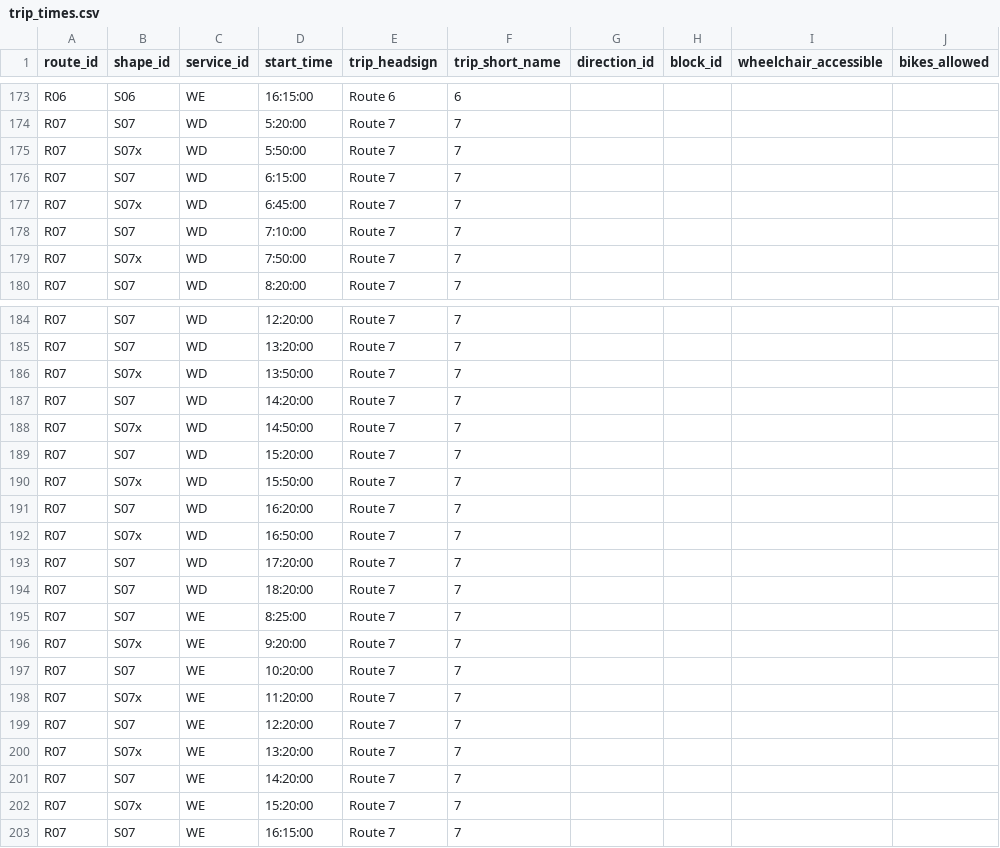
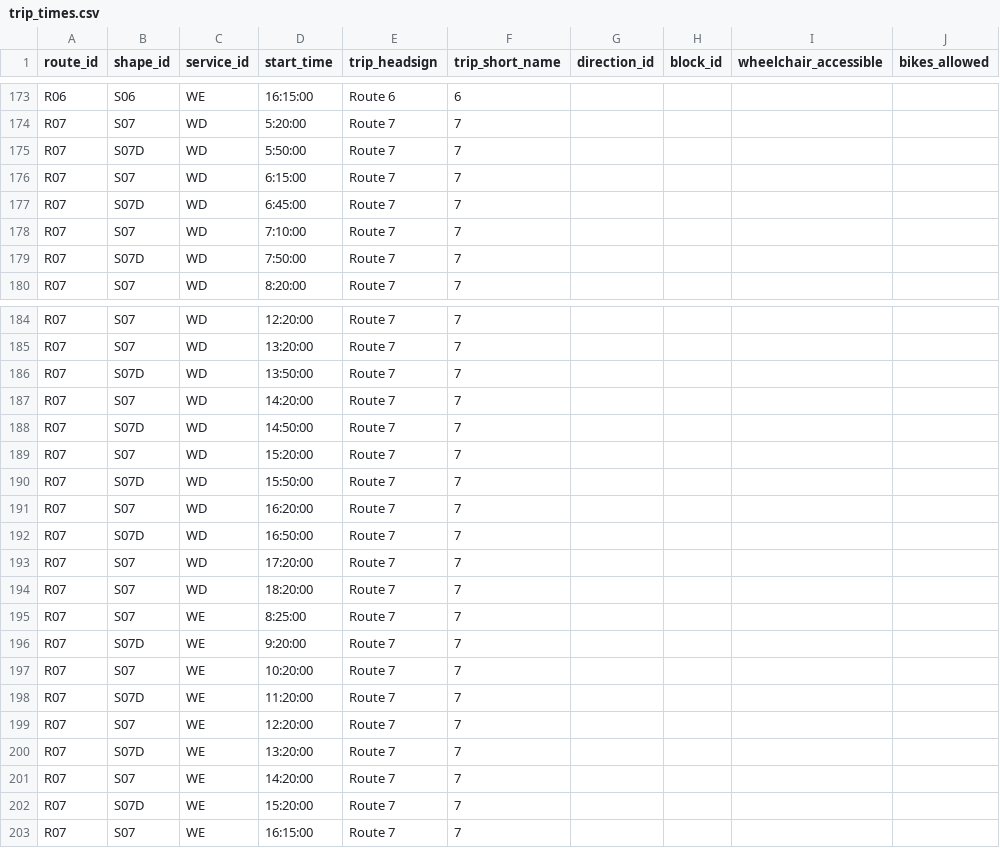
Before and after one commit to dahlbyk/CR-Transit, a CSV file: gtfs/trip_times.csv, drawn as a sheet; only a part is shown, gaps mark what is left out.

```diff
--- a/gtfs/trip_times.csv
+++ b/gtfs/trip_times.csv
@@ -174,7 +174,7 @@ R06,S06,WE,16:15:00,Route 6,6,,,,
 R07,S07,WD,5:20:00,Route 7,7,,,,
-R07,S07x,WD,5:50:00,Route 7,7,,,,
+R07,S07D,WD,5:50:00,Route 7,7,,,,
 R07,S07,WD,6:15:00,Route 7,7,,,,
-R07,S07x,WD,6:45:00,Route 7,7,,,,
+R07,S07D,WD,6:45:00,Route 7,7,,,,
 R07,S07,WD,7:10:00,Route 7,7,,,,
-R07,S07x,WD,7:50:00,Route 7,7,,,,
+R07,S07D,WD,7:50:00,Route 7,7,,,,
 R07,S07,WD,8:20:00,Route 7,7,,,,
@@ -185,9 +185,9 @@ R07,S07,WD,12:20:00,Route 7,7,,,,
 R07,S07,WD,13:20:00,Route 7,7,,,,
-R07,S07x,WD,13:50:00,Route 7,7,,,,
+R07,S07D,WD,13:50:00,Route 7,7,,,,
 R07,S07,WD,14:20:00,Route 7,7,,,,
-R07,S07x,WD,14:50:00,Route 7,7,,,,
+R07,S07D,WD,14:50:00,Route 7,7,,,,
 R07,S07,WD,15:20:00,Route 7,7,,,,
-R07,S07x,WD,15:50:00,Route 7,7,,,,
+R07,S07D,WD,15:50:00,Route 7,7,,,,
 R07,S07,WD,16:20:00,Route 7,7,,,,
-R07,S07x,WD,16:50:00,Route 7,7,,,,
+R07,S07D,WD,16:50:00,Route 7,7,,,,
 R07,S07,WD,17:20:00,Route 7,7,,,,
@@ -195,9 +195,9 @@ R07,S07,WD,18:20:00,Route 7,7,,,,
 R07,S07,WE,8:25:00,Route 7,7,,,,
-R07,S07x,WE,9:20:00,Route 7,7,,,,
+R07,S07D,WE,9:20:00,Route 7,7,,,,
 R07,S07,WE,10:20:00,Route 7,7,,,,
-R07,S07x,WE,11:20:00,Route 7,7,,,,
+R07,S07D,WE,11:20:00,Route 7,7,,,,
 R07,S07,WE,12:20:00,Route 7,7,,,,
-R07,S07x,WE,13:20:00,Route 7,7,,,,
+R07,S07D,WE,13:20:00,Route 7,7,,,,
 R07,S07,WE,14:20:00,Route 7,7,,,,
-R07,S07x,WE,15:20:00,Route 7,7,,,,
+R07,S07D,WE,15:20:00,Route 7,7,,,,
 R07,S07,WE,16:15:00,Route 7,7,,,,
```
Also changed, not shown: gtfs/route_stops.csv, 2 other files.
